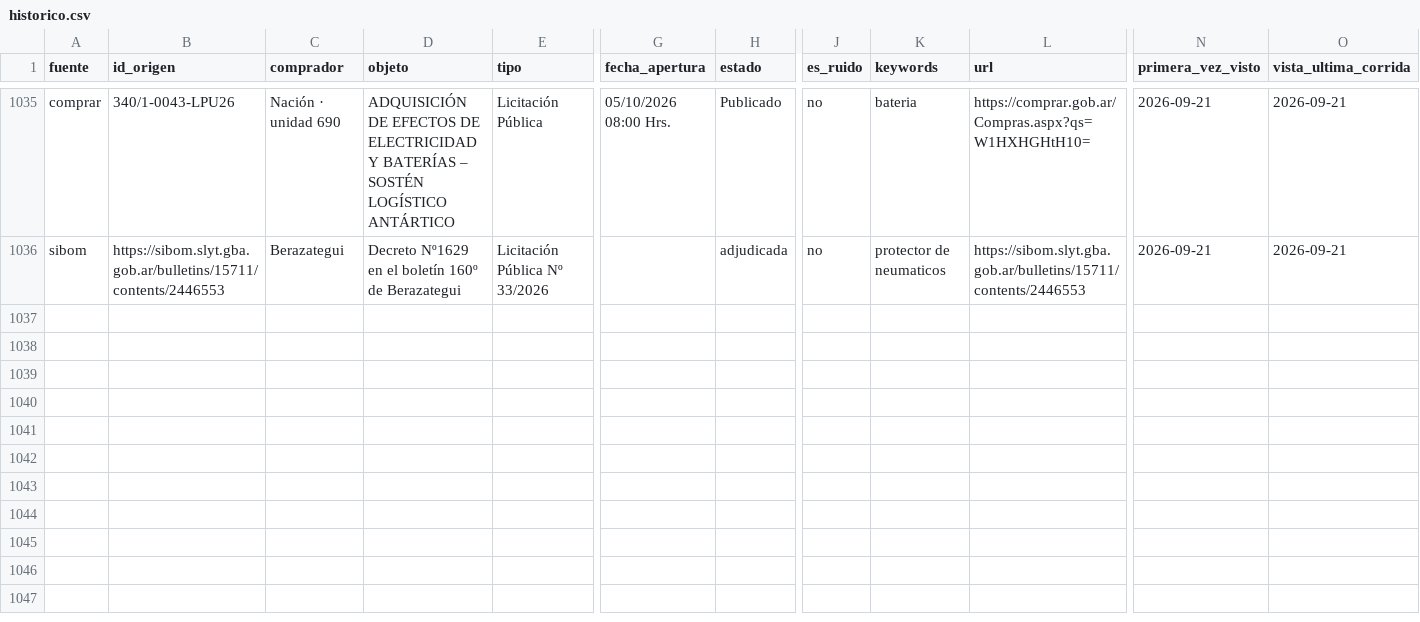
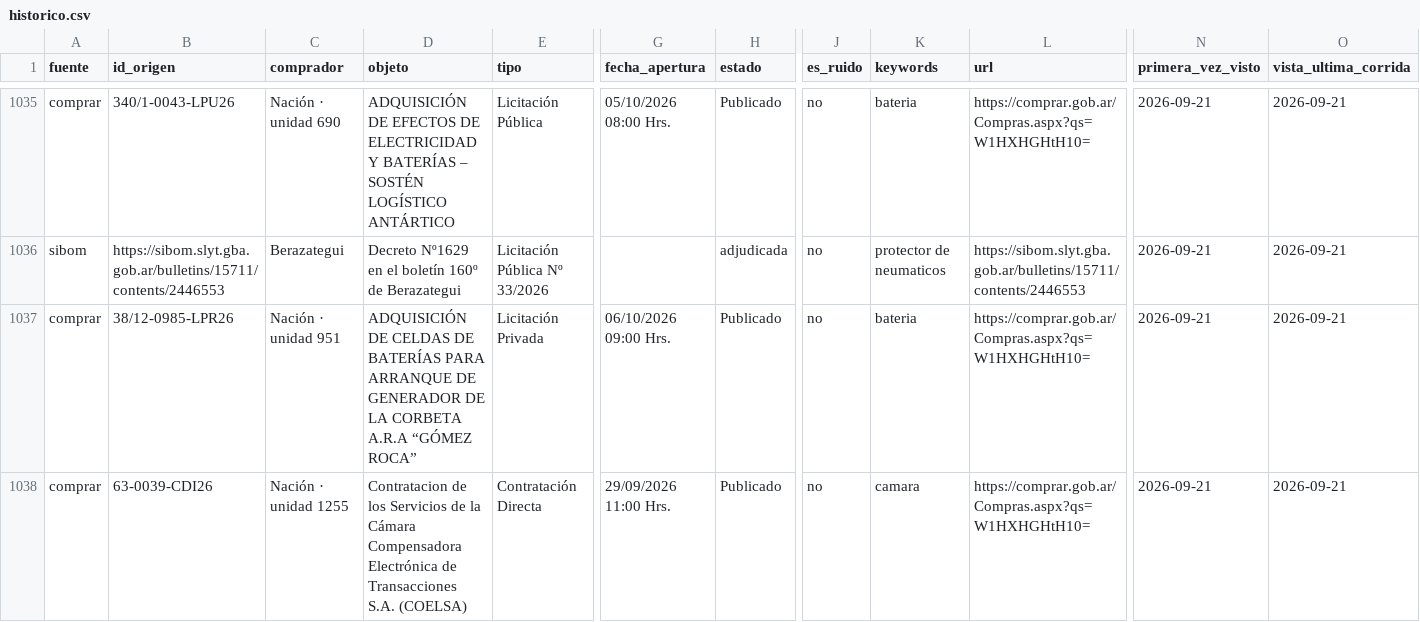
Before and after one commit to Santino530/radar-licitaciones, a CSV file: data/historico.csv, drawn as a sheet; only a part is shown, gaps mark what is left out; rows hold the shown columns only; the diff names each change by its address in the sheet, - before the commit and + after, or states it on an @@ line.

Commit message:
Radar: corrida 2026-09-21 21:16 UTC

```diff
--- a/data/historico.csv
+++ b/data/historico.csv
+row 1037: comprar | 38/12-0985-LPR26 | Nación · unidad 951 | ADQUISICIÓN DE CELDAS DE BATERÍAS PARA ARRANQUE DE GENERADOR DE LA CORBETA A.R.A “GÓMEZ ROCA” | Licitación Privada | 06/10/2026 09:00 Hrs. | Publicado | no | bateria | https://comprar.gob.ar/Compras.aspx?qs=W1HXHGHtH10= | 2026-09-21 | 2026-09-21
+row 1038: comprar | 63-0039-CDI26 | Nación · unidad 1255 | Contratacion de los Servicios de la Cámara Compensadora Electrónica de Transacciones S.A. (COELSA) | Contratación Directa | 29/09/2026 11:00 Hrs. | Publicado | no | camara | https://comprar.gob.ar/Compras.aspx?qs=W1HXHGHtH10= | 2026-09-21 | 2026-09-21
```
Also changed, not shown: data/radar_sin_verificar.csv, 2 other files.
